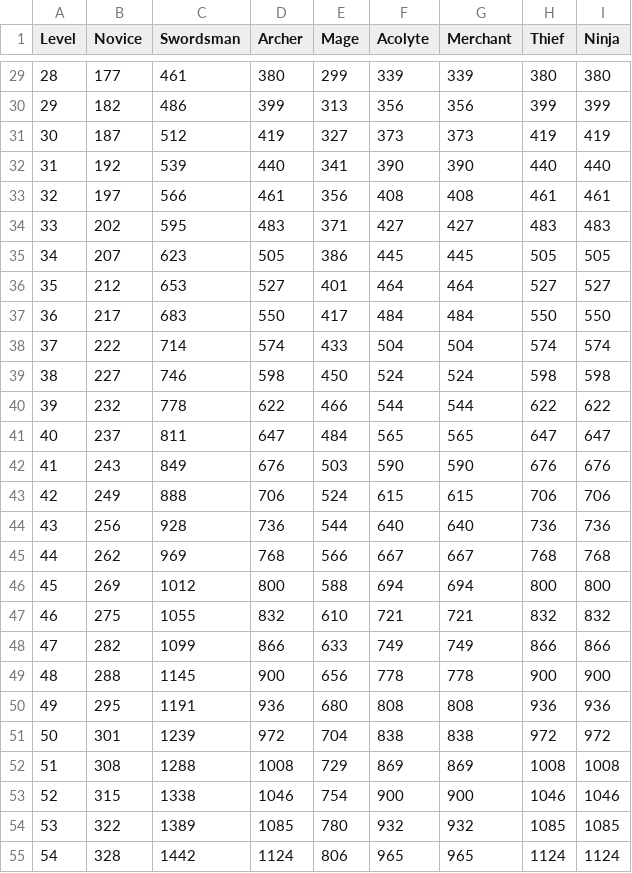
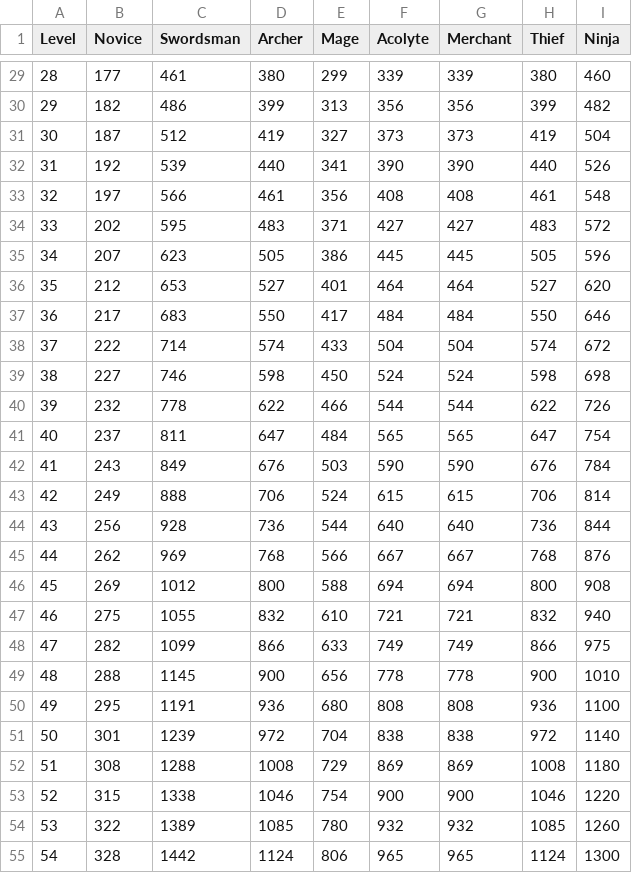
Before and after one commit to BlaXun/RagnarokRebuildTcp, a CSV file: RoRebuildServer/GameConfig/ServerData/Db/JobHpChart.csv, drawn as a sheet; only a part is shown, gaps mark what is left out; the diff covers the shown part only.

```diff
--- a/RoRebuildServer/GameConfig/ServerData/Db/JobHpChart.csv
+++ b/RoRebuildServer/GameConfig/ServerData/Db/JobHpChart.csv
@@ -29,27 +29,27 @@ Level,Novice,Swordsman,Archer,Mage,Acolyte,Merchant,Thief,Ninja
-28,177,461,380,299,339,339,380,380
-29,182,486,399,313,356,356,399,399
-30,187,512,419,327,373,373,419,419
-31,192,539,440,341,390,390,440,440
-32,197,566,461,356,408,408,461,461
-33,202,595,483,371,427,427,483,483
-34,207,623,505,386,445,445,505,505
-35,212,653,527,401,464,464,527,527
-36,217,683,550,417,484,484,550,550
-37,222,714,574,433,504,504,574,574
-38,227,746,598,450,524,524,598,598
-39,232,778,622,466,544,544,622,622
-40,237,811,647,484,565,565,647,647
-41,243,849,676,503,590,590,676,676
-42,249,888,706,524,615,615,706,706
-43,256,928,736,544,640,640,736,736
-44,262,969,768,566,667,667,768,768
-45,269,1012,800,588,694,694,800,800
-46,275,1055,832,610,721,721,832,832
-47,282,1099,866,633,749,749,866,866
-48,288,1145,900,656,778,778,900,900
-49,295,1191,936,680,808,808,936,936
-50,301,1239,972,704,838,838,972,972
-51,308,1288,1008,729,869,869,1008,1008
-52,315,1338,1046,754,900,900,1046,1046
-53,322,1389,1085,780,932,932,1085,1085
-54,328,1442,1124,806,965,965,1124,1124
+28,177,461,380,299,339,339,380,460
+29,182,486,399,313,356,356,399,482
+30,187,512,419,327,373,373,419,504
+31,192,539,440,341,390,390,440,526
+32,197,566,461,356,408,408,461,548
+33,202,595,483,371,427,427,483,572
+34,207,623,505,386,445,445,505,596
+35,212,653,527,401,464,464,527,620
+36,217,683,550,417,484,484,550,646
+37,222,714,574,433,504,504,574,672
+38,227,746,598,450,524,524,598,698
+39,232,778,622,466,544,544,622,726
+40,237,811,647,484,565,565,647,754
+41,243,849,676,503,590,590,676,784
+42,249,888,706,524,615,615,706,814
+43,256,928,736,544,640,640,736,844
+44,262,969,768,566,667,667,768,876
+45,269,1012,800,588,694,694,800,908
+46,275,1055,832,610,721,721,832,940
+47,282,1099,866,633,749,749,866,975
+48,288,1145,900,656,778,778,900,1010
+49,295,1191,936,680,808,808,936,1100
+50,301,1239,972,704,838,838,972,1140
+51,308,1288,1008,729,869,869,1008,1180
+52,315,1338,1046,754,900,900,1046,1220
+53,322,1389,1085,780,932,932,1085,1260
+54,328,1442,1124,806,965,965,1124,1300
```
Also changed, not shown: 70 edited cells elsewhere in this file.
